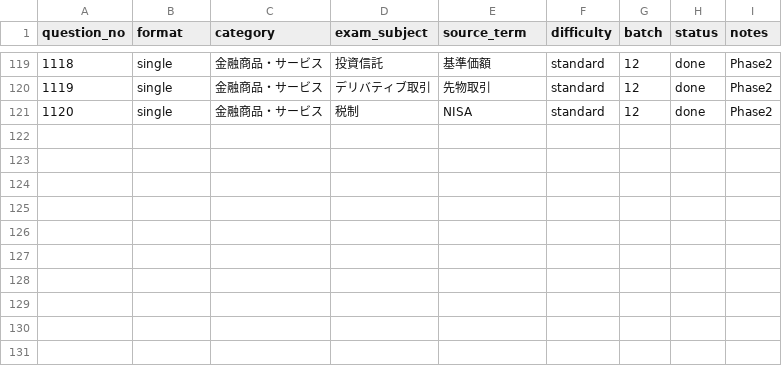
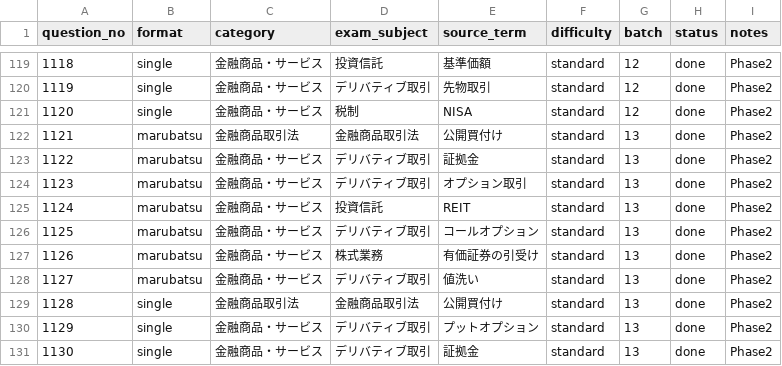
Before and after one commit to takkenshiken2026-sudo/gaimuin-master.jp, a CSV file: data/practice_tier1_blueprint.csv, drawn as a sheet; only a part is shown, gaps mark what is left out; the diff names each change by its address in the sheet, - before the commit and + after, or states it on an @@ line.

```diff
--- a/data/practice_tier1_blueprint.csv
+++ b/data/practice_tier1_blueprint.csv
+row 122: 1121 | marubatsu | 金融商品取引法 | 金融商品取引法 | 公開買付け | standard | 13 | done | Phase2
+row 123: 1122 | marubatsu | 金融商品・サービス | デリバティブ取引 | 証拠金 | standard | 13 | done | Phase2
+row 124: 1123 | marubatsu | 金融商品・サービス | デリバティブ取引 | オプション取引 | standard | 13 | done | Phase2
+row 125: 1124 | marubatsu | 金融商品・サービス | 投資信託 | REIT | standard | 13 | done | Phase2
+row 126: 1125 | marubatsu | 金融商品・サービス | デリバティブ取引 | コールオプション | standard | 13 | done | Phase2
+row 127: 1126 | marubatsu | 金融商品・サービス | 株式業務 | 有価証券の引受け | standard | 13 | done | Phase2
+row 128: 1127 | marubatsu | 金融商品・サービス | デリバティブ取引 | 値洗い | standard | 13 | done | Phase2
+row 129: 1128 | single | 金融商品取引法 | 金融商品取引法 | 公開買付け | standard | 13 | done | Phase2
+row 130: 1129 | single | 金融商品・サービス | デリバティブ取引 | プットオプション | standard | 13 | done | Phase2
+row 131: 1130 | single | 金融商品・サービス | デリバティブ取引 | 証拠金 | standard | 13 | done | Phase2
```
Also changed, not shown: 17 other files.
